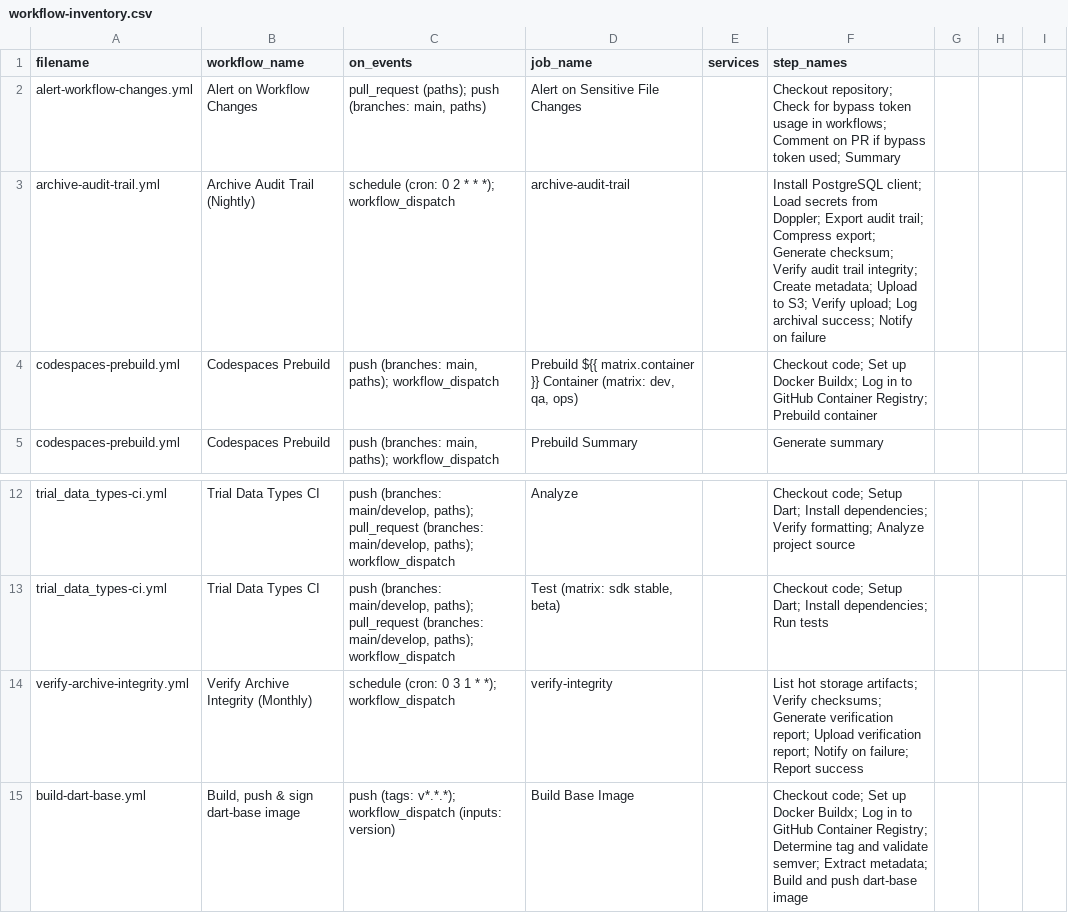
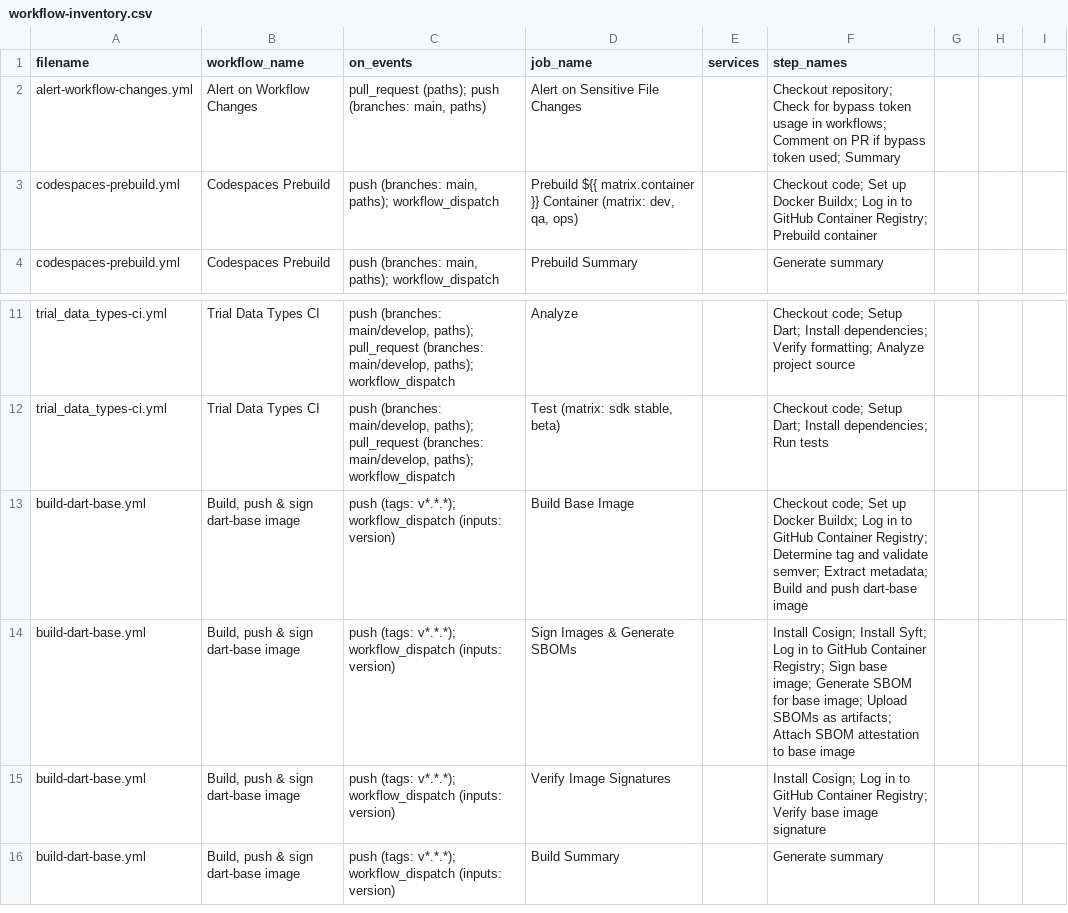
Before and after one commit to Cure-HHT/hht_diary, a CSV file: docs/workflow-inventory.csv, drawn as a sheet; only a part is shown, gaps mark what is left out; the shorter side is filled out with more unchanged rows; the diff names each change by its address in the sheet, - before the commit and + after, or states it on an @@ line.

```diff
--- a/docs/workflow-inventory.csv
+++ b/docs/workflow-inventory.csv
-row 3: archive-audit-trail.yml | Archive Audit Trail (Nightly) | schedule (cron: 0 2 * * *); workflow_dispatch | archive-audit-trail |  | Install PostgreSQL client; Load secrets from Doppler; Export audit trail; Compress export; Generate checksum; Verify audit trail integrity; Create metadata; Upload to S3; Verify upload; Log archival success; Notify on failure
-row 14: verify-archive-integrity.yml | Verify Archive Integrity (Monthly) | schedule (cron: 0 3 1 * *); workflow_dispatch | verify-integrity |  | List hot storage artifacts; Verify checksums; Generate verification report; Upload verification report; Notify on failure; Report success
```
Also changed, not shown: 2 other files.
